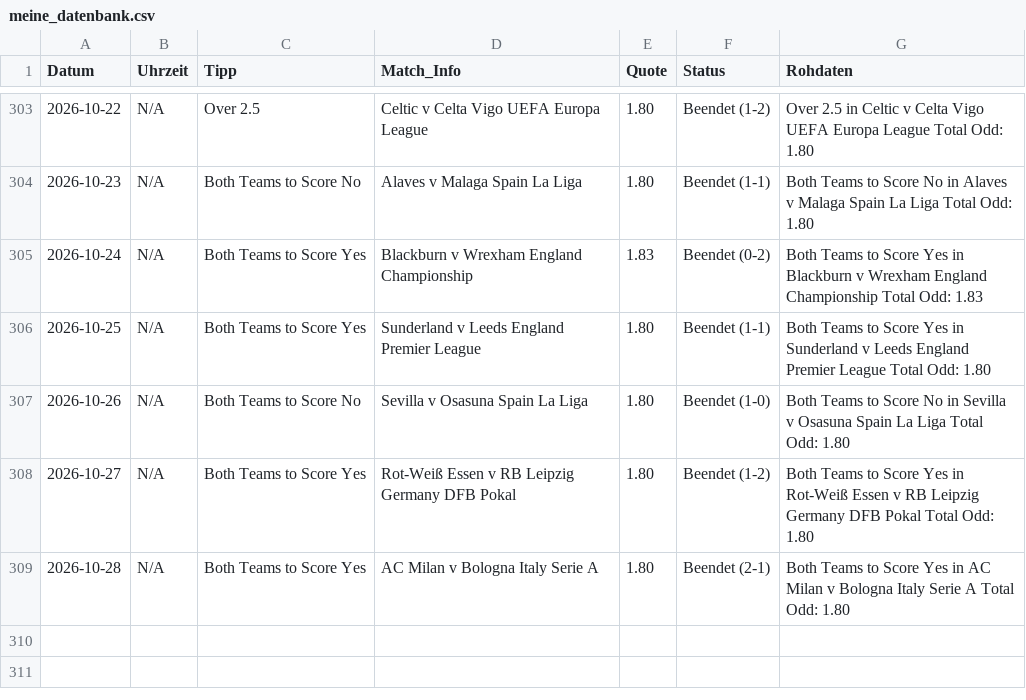
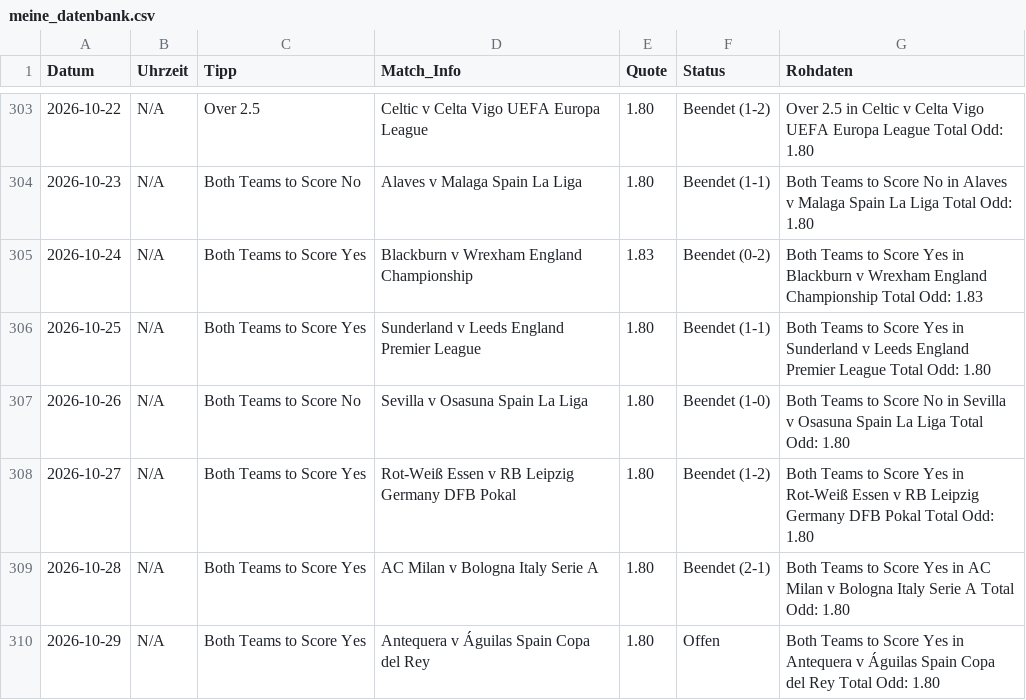
Before and after one commit to tim919646-lab/Scrap, a CSV file: meine_datenbank.csv, drawn as a sheet; only a part is shown, gaps mark what is left out.

Commit message:
Update: Thu Oct 29 14:54:34 UTC 2026

```diff
--- a/meine_datenbank.csv
+++ b/meine_datenbank.csv
@@ -309 +309,2 @@ Datum,Uhrzeit,Tipp,Match_Info,Quote,Status,Rohdaten
 2026-10-28,N/A,Both Teams to Score Yes,AC Milan v Bologna Italy Serie A,1.80,Beendet (2-1),Both Teams to Score Yes in AC Milan v Bologna Italy Serie A Total Odd: 1.80
+2026-10-29,N/A,Both Teams to Score Yes,Antequera v Águilas Spain Copa del Rey,1.80,Offen,Both Teams to Score Yes in Antequera v Águilas Spain Copa del Rey Total Odd: 1.80
```
